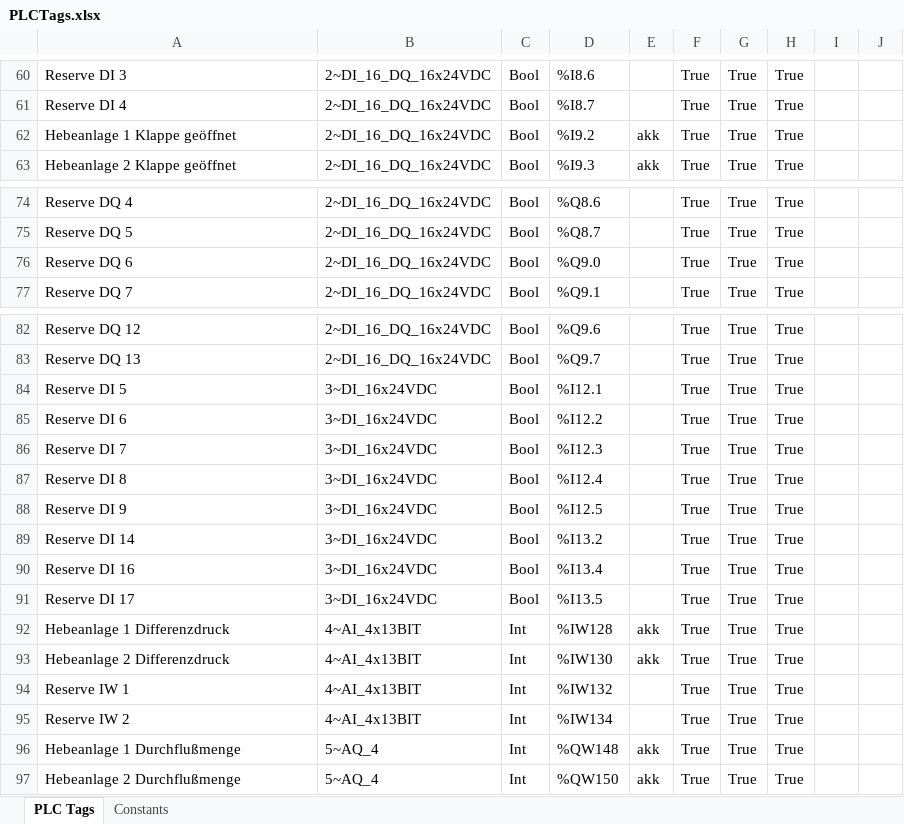
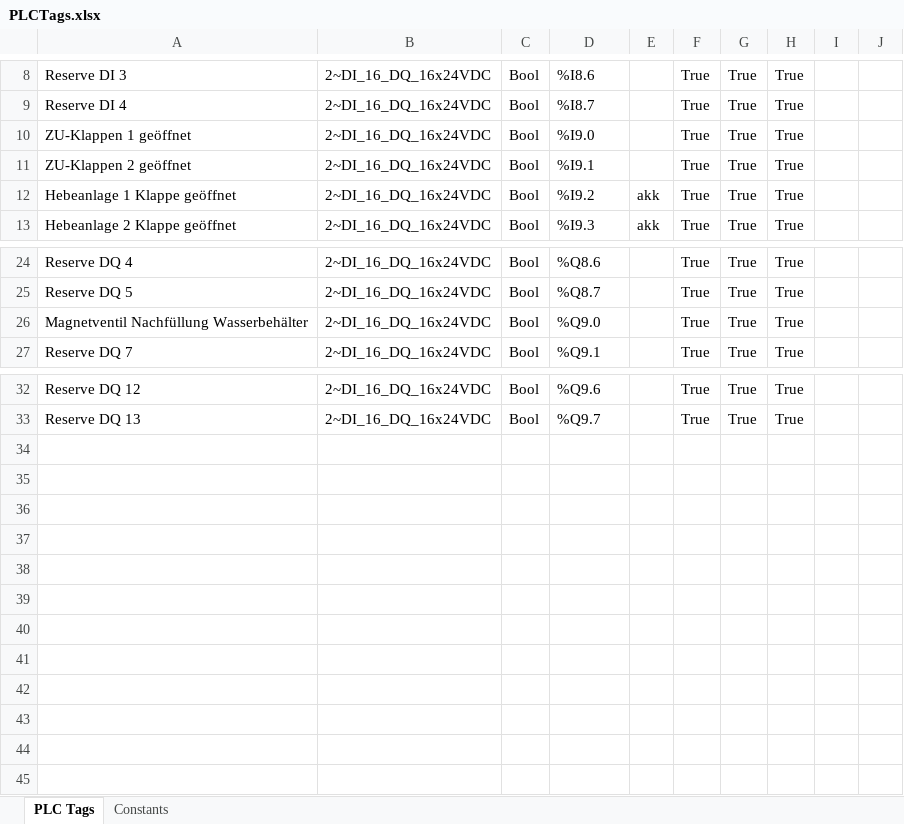
Before and after one commit to Kelturio/KWT_80621, an Excel workbook: SRC/PLCTags.xlsx, sheet PLC Tags, drawn as a sheet; only a part is shown, gaps mark what is left out; values as stored, in another font and other column widths than the file's, no borders; removed rows and columns are numbered as before the commit, all else as after; the diff covers the shown part only; the diff names each change by its address in the sheet, - before the commit and + after, or states it on an @@ line.

```diff
--- a/SRC/PLCTags.xlsx (sheet PLC Tags)
+++ b/SRC/PLCTags.xlsx (sheet PLC Tags)
@@ row 46 moved to row 10: ZU-Klappen 1 geöffnet @@
@@ row 47 moved to row 11: ZU-Klappen 2 geöffnet @@
-A26: Reserve DQ 6
+A26: Magnetventil Nachfüllung Wasserbehälter
-row 84: Reserve DI 5 | 3~DI_16x24VDC | Bool | %I12.1 |  | True | True | True
-row 85: Reserve DI 6 | 3~DI_16x24VDC | Bool | %I12.2 |  | True | True | True
-row 86: Reserve DI 7 | 3~DI_16x24VDC | Bool | %I12.3 |  | True | True | True
-row 87: Reserve DI 8 | 3~DI_16x24VDC | Bool | %I12.4 |  | True | True | True
-row 88: Reserve DI 9 | 3~DI_16x24VDC | Bool | %I12.5 |  | True | True | True
-row 89: Reserve DI 14 | 3~DI_16x24VDC | Bool | %I13.2 |  | True | True | True
-row 90: Reserve DI 16 | 3~DI_16x24VDC | Bool | %I13.4 |  | True | True | True
-row 91: Reserve DI 17 | 3~DI_16x24VDC | Bool | %I13.5 |  | True | True | True
-row 92: Hebeanlage 1 Differenzdruck | 4~AI_4x13BIT | Int | %IW128 | akk | True | True | True
-row 93: Hebeanlage 2 Differenzdruck | 4~AI_4x13BIT | Int | %IW130 | akk | True | True | True
-row 94: Reserve IW 1 | 4~AI_4x13BIT | Int | %IW132 |  | True | True | True
-row 95: Reserve IW 2 | 4~AI_4x13BIT | Int | %IW134 |  | True | True | True
-row 96: Hebeanlage 1 Durchflußmenge | 5~AQ_4 | Int | %QW148 | akk | True | True | True
-row 97: Hebeanlage 2 Durchflußmenge | 5~AQ_4 | Int | %QW150 | akk | True | True | True
```
Also changed, not shown: 50 removed rows elsewhere in this sheet, sheet Constants, 59 other files.
